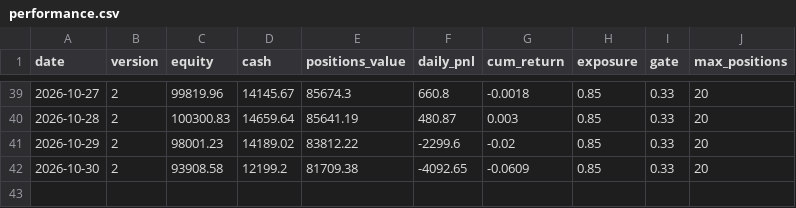
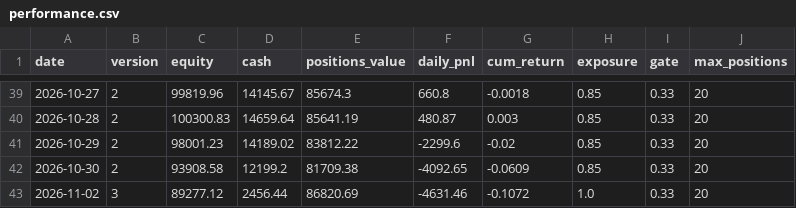
Before and after one commit to meloun7711/finance-bot, a CSV file: FNCBOT/performance.csv, drawn as a sheet; only a part is shown, gaps mark what is left out.

```diff
--- a/FNCBOT/performance.csv
+++ b/FNCBOT/performance.csv
@@ -42 +42,2 @@ date,version,equity,cash,positions_value,daily_pnl,cum_return,exposure,gate,max_
 2026-10-30,2,93908.58,12199.2,81709.38,-4092.65,-0.0609,0.85,0.33,20
+2026-11-02,3,89277.12,2456.44,86820.69,-4631.46,-0.1072,1.0,0.33,20
```
Also changed, not shown: FNCBOT/trades.csv, 3 other files.
